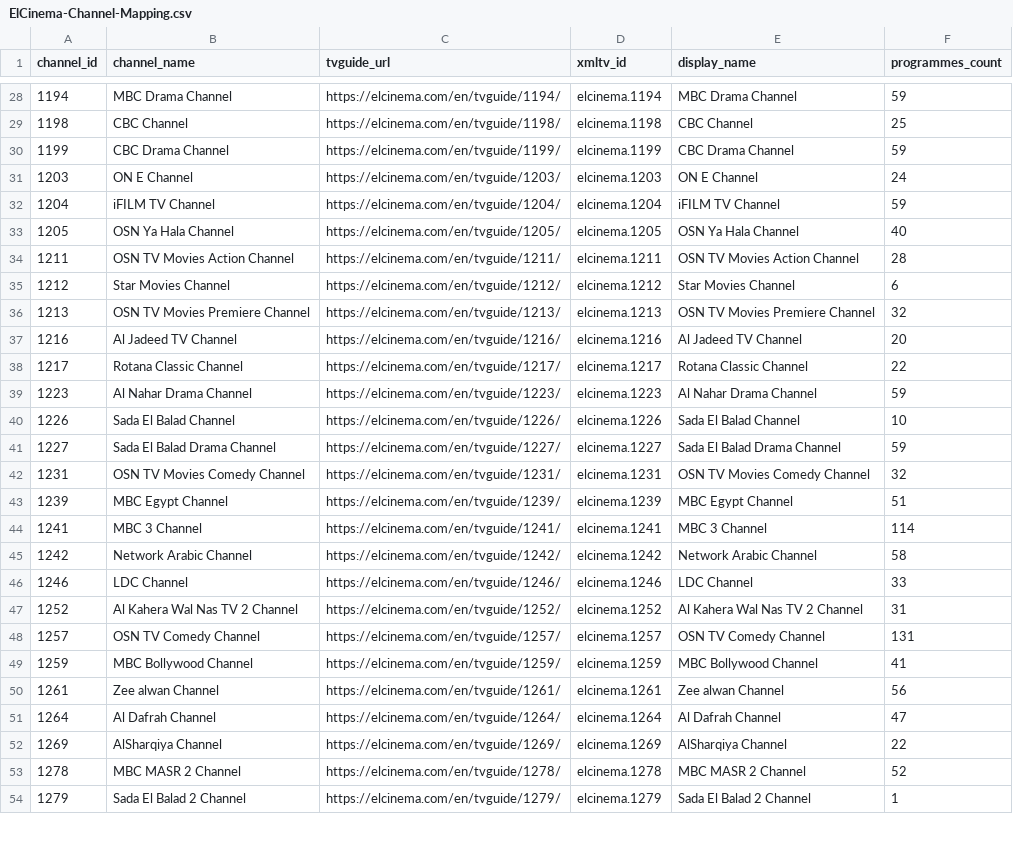
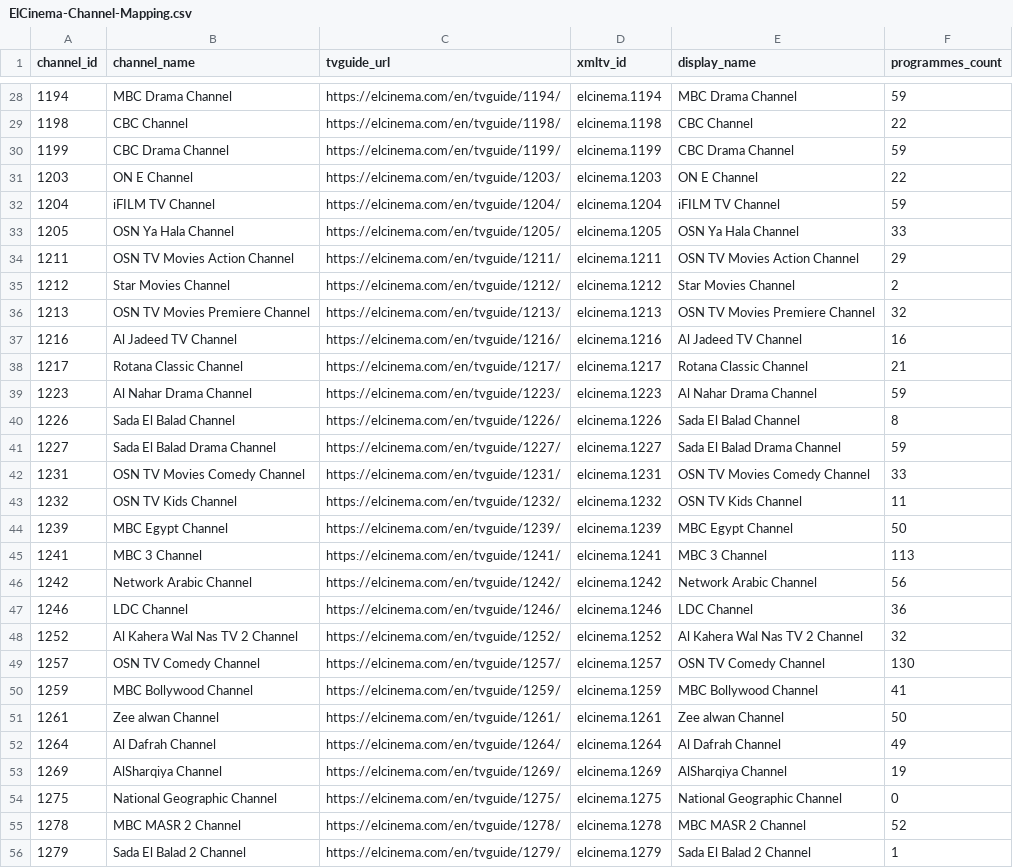
Before and after one commit to DzGreenServices/DZGreen-EPG, a CSV file: docs/ElCinema-Channel-Mapping.csv, drawn as a sheet; only a part is shown, gaps mark what is left out; the diff covers the shown part only.

```diff
--- a/docs/ElCinema-Channel-Mapping.csv
+++ b/docs/ElCinema-Channel-Mapping.csv
@@ -28,26 +28,28 @@
 1194,MBC Drama Channel,https://elcinema.com/en/tvguide/1194/,elcinema.1194,MBC Drama Channel,59
-1198,CBC Channel,https://elcinema.com/en/tvguide/1198/,elcinema.1198,CBC Channel,25
+1198,CBC Channel,https://elcinema.com/en/tvguide/1198/,elcinema.1198,CBC Channel,22
 1199,CBC Drama Channel,https://elcinema.com/en/tvguide/1199/,elcinema.1199,CBC Drama Channel,59
-1203,ON E Channel,https://elcinema.com/en/tvguide/1203/,elcinema.1203,ON E Channel,24
+1203,ON E Channel,https://elcinema.com/en/tvguide/1203/,elcinema.1203,ON E Channel,22
 1204,iFILM TV Channel,https://elcinema.com/en/tvguide/1204/,elcinema.1204,iFILM TV Channel,59
-1205,OSN Ya Hala Channel,https://elcinema.com/en/tvguide/1205/,elcinema.1205,OSN Ya Hala Channel,40
-1211,OSN TV Movies Action Channel,https://elcinema.com/en/tvguide/1211/,elcinema.1211,OSN TV Movies Action Channel,28
-1212,Star Movies Channel,https://elcinema.com/en/tvguide/1212/,elcinema.1212,Star Movies Channel,6
+1205,OSN Ya Hala Channel,https://elcinema.com/en/tvguide/1205/,elcinema.1205,OSN Ya Hala Channel,33
+1211,OSN TV Movies Action Channel,https://elcinema.com/en/tvguide/1211/,elcinema.1211,OSN TV Movies Action Channel,29
+1212,Star Movies Channel,https://elcinema.com/en/tvguide/1212/,elcinema.1212,Star Movies Channel,2
 1213,OSN TV Movies Premiere Channel,https://elcinema.com/en/tvguide/1213/,elcinema.1213,OSN TV Movies Premiere Channel,32
-1216,Al Jadeed TV Channel,https://elcinema.com/en/tvguide/1216/,elcinema.1216,Al Jadeed TV Channel,20
-1217,Rotana Classic Channel,https://elcinema.com/en/tvguide/1217/,elcinema.1217,Rotana Classic Channel,22
+1216,Al Jadeed TV Channel,https://elcinema.com/en/tvguide/1216/,elcinema.1216,Al Jadeed TV Channel,16
+1217,Rotana Classic Channel,https://elcinema.com/en/tvguide/1217/,elcinema.1217,Rotana Classic Channel,21
 1223,Al Nahar Drama Channel,https://elcinema.com/en/tvguide/1223/,elcinema.1223,Al Nahar Drama Channel,59
-1226,Sada El Balad Channel,https://elcinema.com/en/tvguide/1226/,elcinema.1226,Sada El Balad Channel,10
+1226,Sada El Balad Channel,https://elcinema.com/en/tvguide/1226/,elcinema.1226,Sada El Balad Channel,8
 1227,Sada El Balad Drama Channel,https://elcinema.com/en/tvguide/1227/,elcinema.1227,Sada El Balad Drama Channel,59
-1231,OSN TV Movies Comedy Channel,https://elcinema.com/en/tvguide/1231/,elcinema.1231,OSN TV Movies Comedy Channel,32
-1239,MBC Egypt Channel,https://elcinema.com/en/tvguide/1239/,elcinema.1239,MBC Egypt Channel,51
-1241,MBC 3 Channel,https://elcinema.com/en/tvguide/1241/,elcinema.1241,MBC 3 Channel,114
-1242,Network Arabic Channel,https://elcinema.com/en/tvguide/1242/,elcinema.1242,Network Arabic Channel,58
-1246,LDC Channel,https://elcinema.com/en/tvguide/1246/,elcinema.1246,LDC Channel,33
-1252,Al Kahera Wal Nas TV 2 Channel,https://elcinema.com/en/tvguide/1252/,elcinema.1252,Al Kahera Wal Nas TV 2 Channel,31
-1257,OSN TV Comedy Channel,https://elcinema.com/en/tvguide/1257/,elcinema.1257,OSN TV Comedy Channel,131
+1231,OSN TV Movies Comedy Channel,https://elcinema.com/en/tvguide/1231/,elcinema.1231,OSN TV Movies Comedy Channel,33
+1232,OSN TV Kids Channel,https://elcinema.com/en/tvguide/1232/,elcinema.1232,OSN TV Kids Channel,11
+1239,MBC Egypt Channel,https://elcinema.com/en/tvguide/1239/,elcinema.1239,MBC Egypt Channel,50
+1241,MBC 3 Channel,https://elcinema.com/en/tvguide/1241/,elcinema.1241,MBC 3 Channel,113
+1242,Network Arabic Channel,https://elcinema.com/en/tvguide/1242/,elcinema.1242,Network Arabic Channel,56
+1246,LDC Channel,https://elcinema.com/en/tvguide/1246/,elcinema.1246,LDC Channel,36
+1252,Al Kahera Wal Nas TV 2 Channel,https://elcinema.com/en/tvguide/1252/,elcinema.1252,Al Kahera Wal Nas TV 2 Channel,32
+1257,OSN TV Comedy Channel,https://elcinema.com/en/tvguide/1257/,elcinema.1257,OSN TV Comedy Channel,130
 1259,MBC Bollywood Channel,https://elcinema.com/en/tvguide/1259/,elcinema.1259,MBC Bollywood Channel,41
-1261,Zee alwan Channel,https://elcinema.com/en/tvguide/1261/,elcinema.1261,Zee alwan Channel,56
-1264,Al Dafrah Channel,https://elcinema.com/en/tvguide/1264/,elcinema.1264,Al Dafrah Channel,47
-1269,AlSharqiya Channel,https://elcinema.com/en/tvguide/1269/,elcinema.1269,AlSharqiya Channel,22
+1261,Zee alwan Channel,https://elcinema.com/en/tvguide/1261/,elcinema.1261,Zee alwan Channel,50
+1264,Al Dafrah Channel,https://elcinema.com/en/tvguide/1264/,elcinema.1264,Al Dafrah Channel,49
+1269,AlSharqiya Channel,https://elcinema.com/en/tvguide/1269/,elcinema.1269,AlSharqiya Channel,19
+1275,National Geographic Channel,https://elcinema.com/en/tvguide/1275/,elcinema.1275,National Geographic Channel,0
 1278,MBC MASR 2 Channel,https://elcinema.com/en/tvguide/1278/,elcinema.1278,MBC MASR 2 Channel,52
```
Also changed, not shown: 1 added row and 56 edited cells elsewhere in this file, 1 other file.
